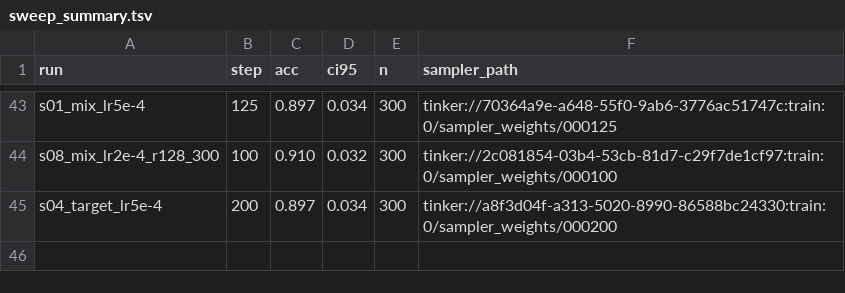
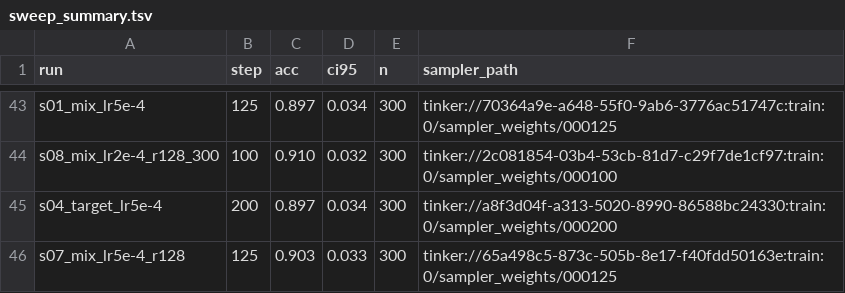
Before and after one commit to Bread-Technologies/baking_with_tinker, a TSV file: training/results/sweep_summary.tsv, drawn as a sheet; only a part is shown, gaps mark what is left out; the diff names each change by its address in the sheet, - before the commit and + after, or states it on an @@ line.

```diff
--- a/training/results/sweep_summary.tsv
+++ b/training/results/sweep_summary.tsv
+row 46: s07_mix_lr5e-4_r128 | 125 | 0.903 | 0.033 | 300 | tinker://65a498c5-873c-505b-8e17-f40fdd50163e:train:0/sampler_weights/000125
```
Also changed, not shown: 7 other files.
